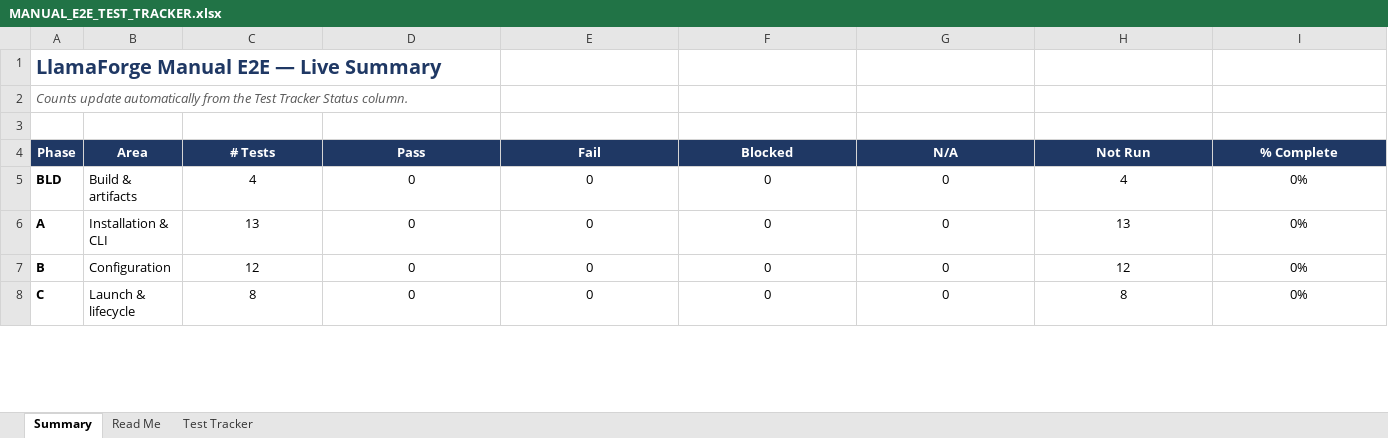
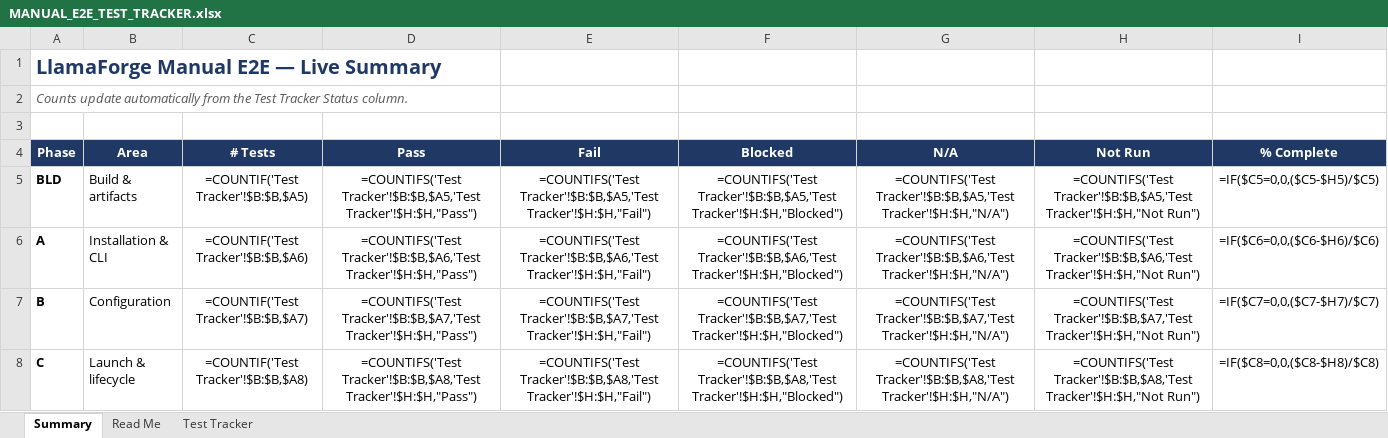
Before and after one commit to Doom325/llama-forge, an Excel workbook: docs/MANUAL_E2E_TEST_TRACKER.xlsx, sheet Summary, drawn as a sheet; only a part is shown; values as stored, in another font and other column widths than the file's, no borders; formulas without a stored value are shown as written; the diff covers the shown part only; the diff names each change by its address in the sheet, - before the commit and + after, or states it on an @@ line.

```diff
--- a/docs/MANUAL_E2E_TEST_TRACKER.xlsx (sheet Summary)
+++ b/docs/MANUAL_E2E_TEST_TRACKER.xlsx (sheet Summary)
-C5 (# Tests): 4
+C5 (# Tests): =COUNTIF('Test Tracker'!$B:$B,$A5)
-D5 (Pass): 0
+D5 (Pass): =COUNTIFS('Test Tracker'!$B:$B,$A5,'Test Tracker'!$H:$H,"Pass")
-E5 (Fail): 0
+E5 (Fail): =COUNTIFS('Test Tracker'!$B:$B,$A5,'Test Tracker'!$H:$H,"Fail")
-F5 (Blocked): 0
+F5 (Blocked): =COUNTIFS('Test Tracker'!$B:$B,$A5,'Test Tracker'!$H:$H,"Blocked")
-G5 (N/A): 0
+G5 (N/A): =COUNTIFS('Test Tracker'!$B:$B,$A5,'Test Tracker'!$H:$H,"N/A")
-H5 (Not Run): 4
+H5 (Not Run): =COUNTIFS('Test Tracker'!$B:$B,$A5,'Test Tracker'!$H:$H,"Not Run")
-I5 (% Complete): 0%
+I5 (% Complete): =IF($C5=0,0,($C5-$H5)/$C5)
-C6 (# Tests): 13
+C6 (# Tests): =COUNTIF('Test Tracker'!$B:$B,$A6)
-D6 (Pass): 0
+D6 (Pass): =COUNTIFS('Test Tracker'!$B:$B,$A6,'Test Tracker'!$H:$H,"Pass")
-E6 (Fail): 0
+E6 (Fail): =COUNTIFS('Test Tracker'!$B:$B,$A6,'Test Tracker'!$H:$H,"Fail")
-F6 (Blocked): 0
+F6 (Blocked): =COUNTIFS('Test Tracker'!$B:$B,$A6,'Test Tracker'!$H:$H,"Blocked")
-G6 (N/A): 0
+G6 (N/A): =COUNTIFS('Test Tracker'!$B:$B,$A6,'Test Tracker'!$H:$H,"N/A")
-H6 (Not Run): 13
+H6 (Not Run): =COUNTIFS('Test Tracker'!$B:$B,$A6,'Test Tracker'!$H:$H,"Not Run")
-I6 (% Complete): 0%
+I6 (% Complete): =IF($C6=0,0,($C6-$H6)/$C6)
-C7 (# Tests): 12
+C7 (# Tests): =COUNTIF('Test Tracker'!$B:$B,$A7)
-D7 (Pass): 0
+D7 (Pass): =COUNTIFS('Test Tracker'!$B:$B,$A7,'Test Tracker'!$H:$H,"Pass")
-E7 (Fail): 0
+E7 (Fail): =COUNTIFS('Test Tracker'!$B:$B,$A7,'Test Tracker'!$H:$H,"Fail")
-F7 (Blocked): 0
+F7 (Blocked): =COUNTIFS('Test Tracker'!$B:$B,$A7,'Test Tracker'!$H:$H,"Blocked")
-G7 (N/A): 0
+G7 (N/A): =COUNTIFS('Test Tracker'!$B:$B,$A7,'Test Tracker'!$H:$H,"N/A")
-H7 (Not Run): 12
+H7 (Not Run): =COUNTIFS('Test Tracker'!$B:$B,$A7,'Test Tracker'!$H:$H,"Not Run")
-I7 (% Complete): 0%
+I7 (% Complete): =IF($C7=0,0,($C7-$H7)/$C7)
-C8 (# Tests): 8
+C8 (# Tests): =COUNTIF('Test Tracker'!$B:$B,$A8)
-D8 (Pass): 0
+D8 (Pass): =COUNTIFS('Test Tracker'!$B:$B,$A8,'Test Tracker'!$H:$H,"Pass")
-E8 (Fail): 0
+E8 (Fail): =COUNTIFS('Test Tracker'!$B:$B,$A8,'Test Tracker'!$H:$H,"Fail")
-F8 (Blocked): 0
+F8 (Blocked): =COUNTIFS('Test Tracker'!$B:$B,$A8,'Test Tracker'!$H:$H,"Blocked")
-G8 (N/A): 0
+G8 (N/A): =COUNTIFS('Test Tracker'!$B:$B,$A8,'Test Tracker'!$H:$H,"N/A")
-H8 (Not Run): 8
+H8 (Not Run): =COUNTIFS('Test Tracker'!$B:$B,$A8,'Test Tracker'!$H:$H,"Not Run")
-I8 (% Complete): 0%
+I8 (% Complete): =IF($C8=0,0,($C8-$H8)/$C8)
```
Also changed, not shown: 77 edited cells elsewhere in this sheet, sheet Test Tracker, charts or pictures, 1 other file.
